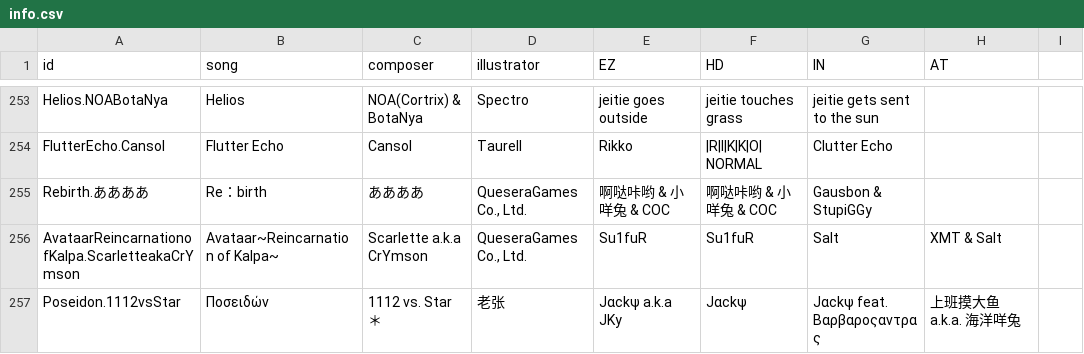
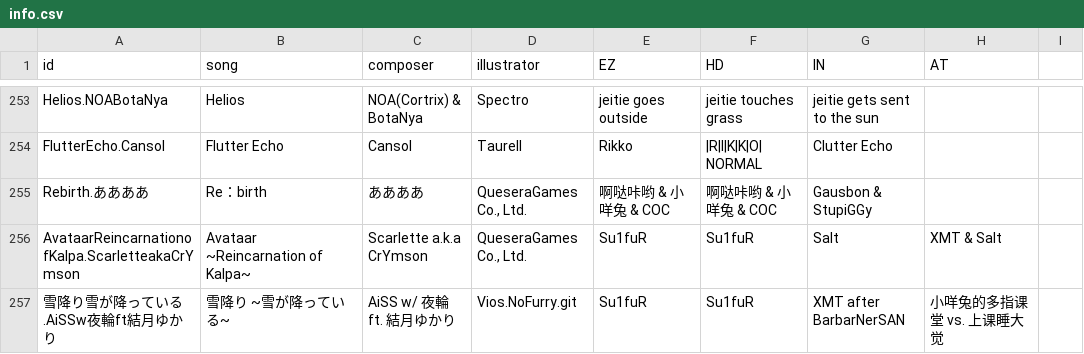
Before and after one commit to Catrong/phi-plugin, a CSV file: resources/info/info.csv, drawn as a sheet; only a part is shown, gaps mark what is left out; the shorter side is filled out with more unchanged rows; the diff covers the shown part only.

```diff
--- a/resources/info/info.csv
+++ b/resources/info/info.csv
@@ -255,2 +255,3 @@ FlutterEcho.Cansol,Flutter Echo,Cansol,Taurell,Rikko,|R|I|K|K|O| NORMAL,Clutter
 Rebirth.ああああ,Re：birth,ああああ,"QueseraGames Co., Ltd.",啊哒咔哟 & 小咩兔 & COC,啊哒咔哟 & 小咩兔 & COC,Gausbon & StupiGGy,
-AvataarReincarnationofKalpa.ScarletteakaCrYmson,Avataar~Reincarnation of Kalpa~,Scarlette a.k.a CrYmson,"QueseraGames Co., Ltd.",Su1fuR,Su1fuR,Salt,XMT & Salt
+AvataarReincarnationofKalpa.ScarletteakaCrYmson,Avataar ~Reincarnation of Kalpa~,Scarlette a.k.a CrYmson,"QueseraGames Co., Ltd.",Su1fuR,Su1fuR,Salt,XMT & Salt
+雪降り雪が降っている.AiSSw夜輪ft結月ゆかり,雪降り ~雪が降っている~,AiSS w/ 夜輪 ft. 結月ゆかり,Vios.NoFurry.git,Su1fuR,Su1fuR,XMT after BarbarNerSAN,小咩兔的多指课堂 vs. 上课睡大觉
```
Also changed, not shown: 1 added row and 4 edited cells elsewhere in this file, resources/info/difficulty.csv, resources/info/oldInfo/difficulty.csv, 5 other files.
